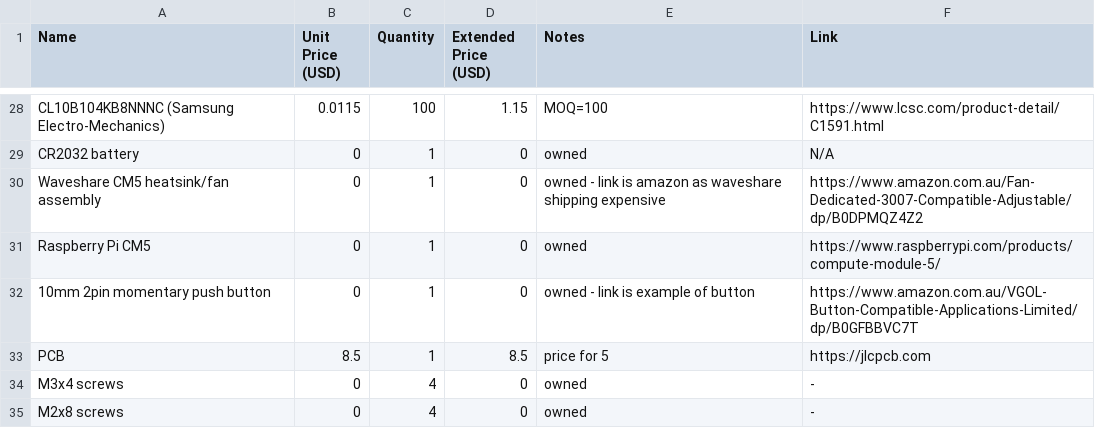
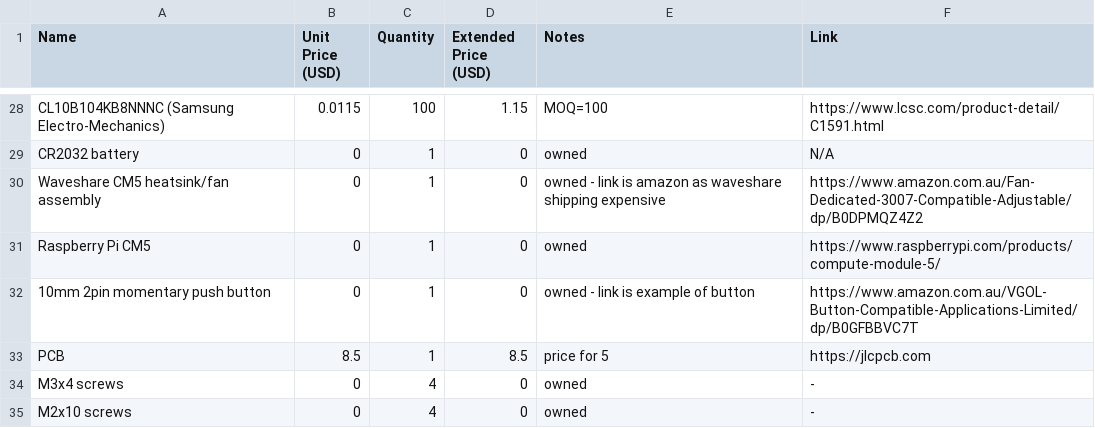
Before and after one commit to 0x62b/travel-router, a CSV file: bom.csv, drawn as a sheet; only a part is shown, gaps mark what is left out.

Commit message:
Update bom.csv

```diff
--- a/bom.csv
+++ b/bom.csv
@@ -34,2 +34,2 @@ PCB,8.5,1,8.5,price for 5,https://jlcpcb.com
 M3x4 screws,0,4,0,owned,-
-M2x8 screws,0,4,0,owned,-
+M2x10 screws,0,4,0,owned,-
```
